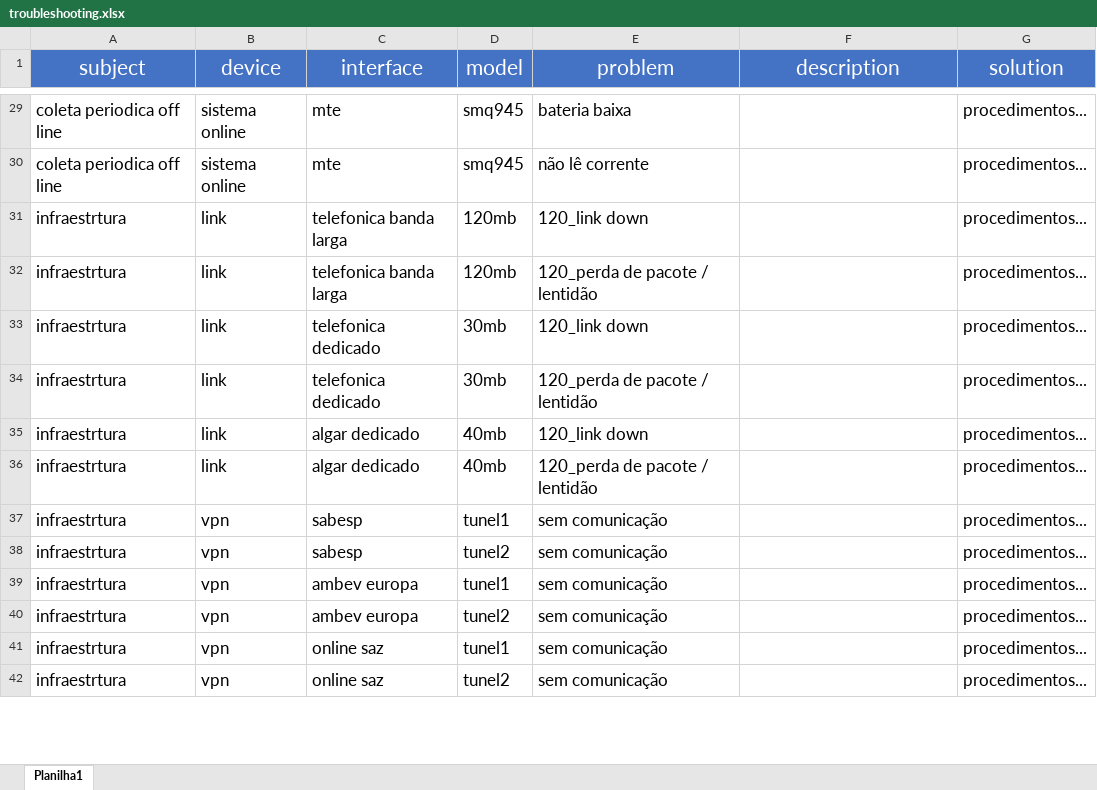
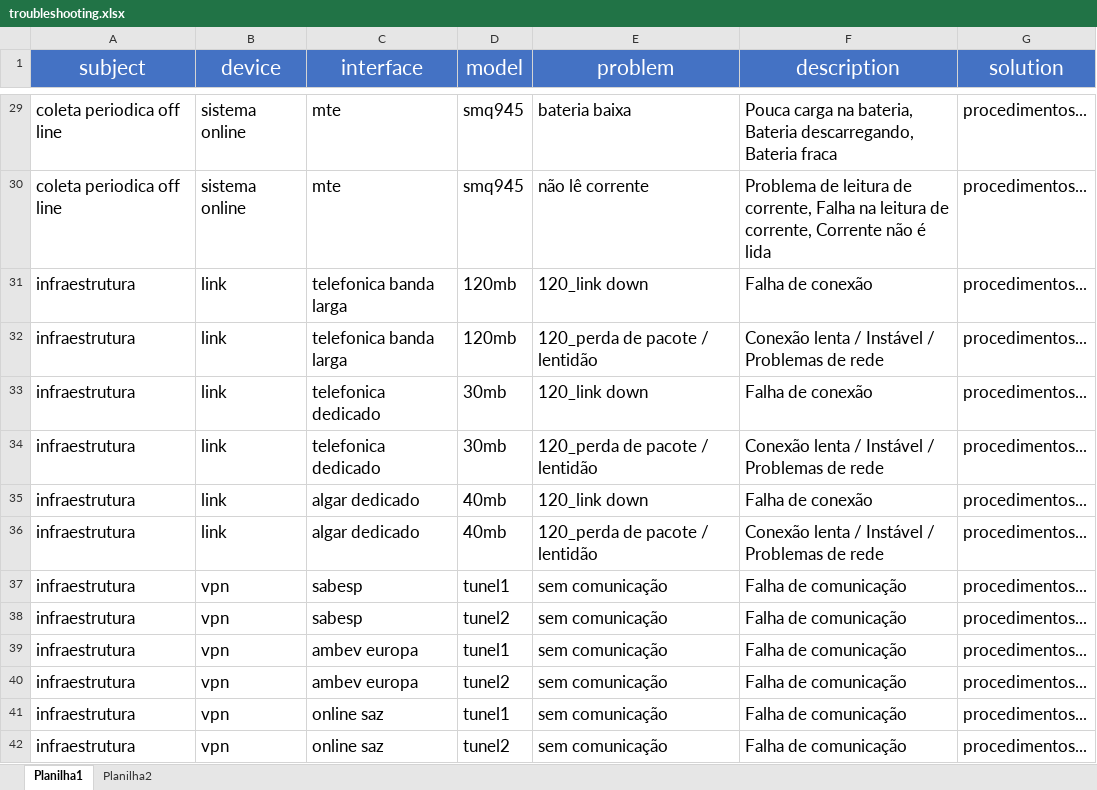
Before and after one commit to HerikMuller2002/ChatbotSemeq, an Excel workbook: database/troubleshooting.xlsx, sheet Planilha1, drawn as a sheet; only a part is shown, gaps mark what is left out; values as stored, in another font and other column widths than the file's, no borders; the diff covers the shown part only; the diff names each change by its address in the sheet, - before the commit and + after, or states it on an @@ line.

```diff
--- a/database/troubleshooting.xlsx (sheet Planilha1)
+++ b/database/troubleshooting.xlsx (sheet Planilha1)
+sheet tab: Planilha2
-F29 (description): (empty)
+F29 (description): Pouca carga na bateria, Bateria descarregando, Bateria fraca
-F30 (description): (empty)
+F30 (description): Problema de leitura de corrente, Falha na leitura de corrente, Corrente não é lida
-A31:A42 (subject): infraestrtura
+A31:A42 (subject): infraestrutura
-F31 (description): (empty)
+F31 (description): Falha de conexão
-F32 (description): (empty)
+F32 (description): Conexão lenta / Instável / Problemas de rede
-F33 (description): (empty)
+F33 (description): Falha de conexão
-F34 (description): (empty)
+F34 (description): Conexão lenta / Instável / Problemas de rede
-F35 (description): (empty)
+F35 (description): Falha de conexão
-F36 (description): (empty)
+F36 (description): Conexão lenta / Instável / Problemas de rede
-F37:F42 (description): (empty)
+F37:F42 (description): Falha de comunicação
```
Also changed, not shown: 157 edited cells elsewhere in this sheet, database/question.xlsx, 4 other files.
